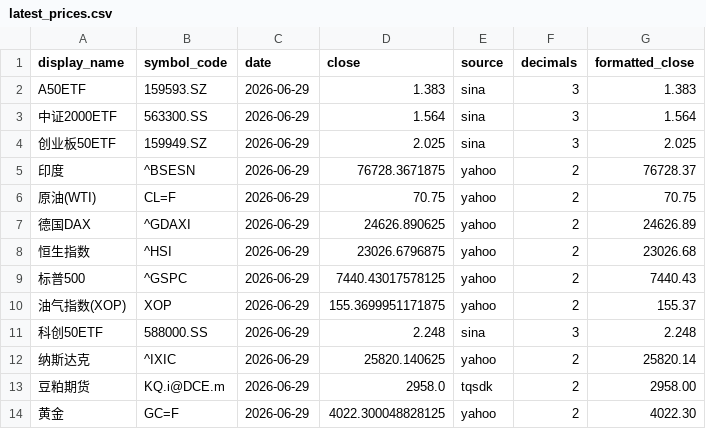
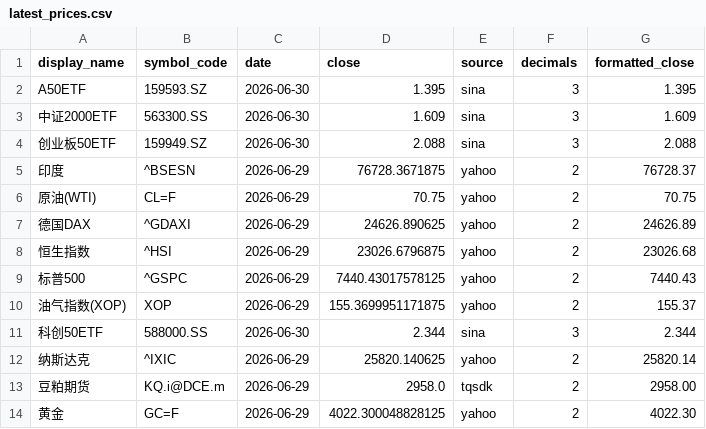
Before and after one commit to cc1024/market-data, a CSV file: data/latest_prices.csv, drawn as a sheet.

```diff
--- a/data/latest_prices.csv
+++ b/data/latest_prices.csv
@@ -1,5 +1,5 @@
 display_name,symbol_code,date,close,source,decimals,formatted_close
-A50ETF,159593.SZ,2026-06-29,1.383,sina,3,1.383
-中证2000ETF,563300.SS,2026-06-29,1.564,sina,3,1.564
-创业板50ETF,159949.SZ,2026-06-29,2.025,sina,3,2.025
+A50ETF,159593.SZ,2026-06-30,1.395,sina,3,1.395
+中证2000ETF,563300.SS,2026-06-30,1.609,sina,3,1.609
+创业板50ETF,159949.SZ,2026-06-30,2.088,sina,3,2.088
 印度,^BSESN,2026-06-29,76728.3671875,yahoo,2,76728.37
@@ -10,3 +10,3 @@ A50ETF,159593.SZ,2026-06-29,1.383,sina,3,1.383
 油气指数(XOP),XOP,2026-06-29,155.3699951171875,yahoo,2,155.37
-科创50ETF,588000.SS,2026-06-29,2.248,sina,3,2.248
+科创50ETF,588000.SS,2026-06-30,2.344,sina,3,2.344
 纳斯达克,^IXIC,2026-06-29,25820.140625,yahoo,2,25820.14
```
Also changed, not shown: data/latest_prices_display.csv, data/statistics.csv, 10 other files.
